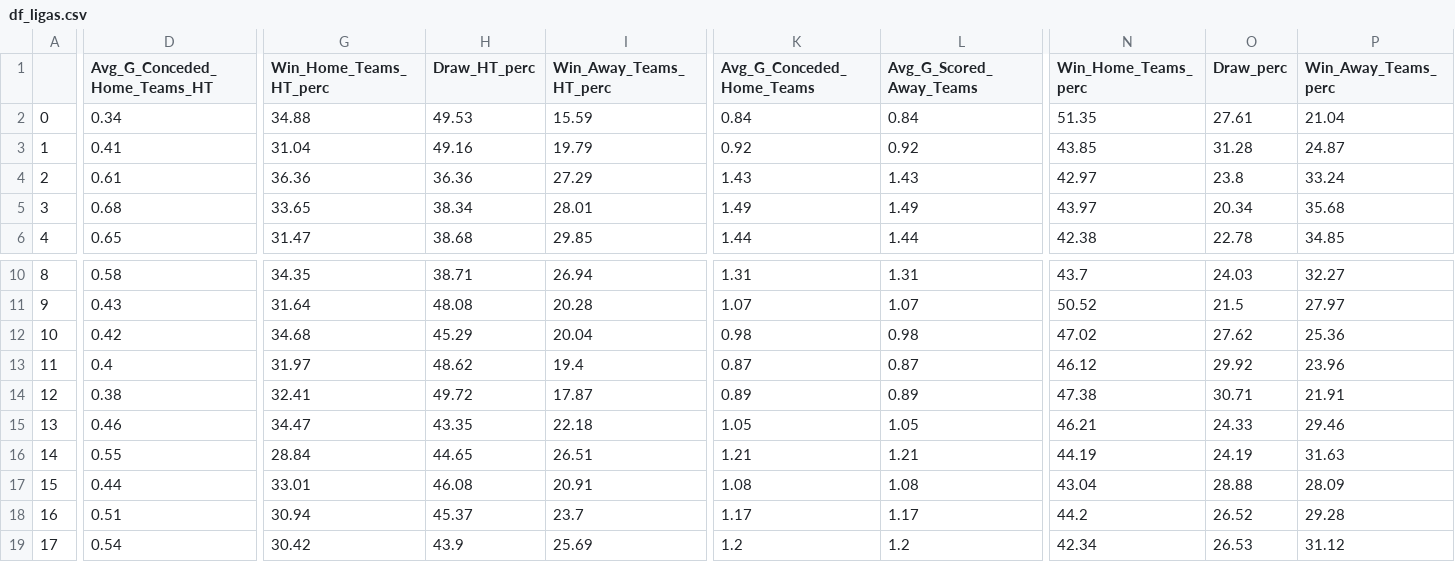
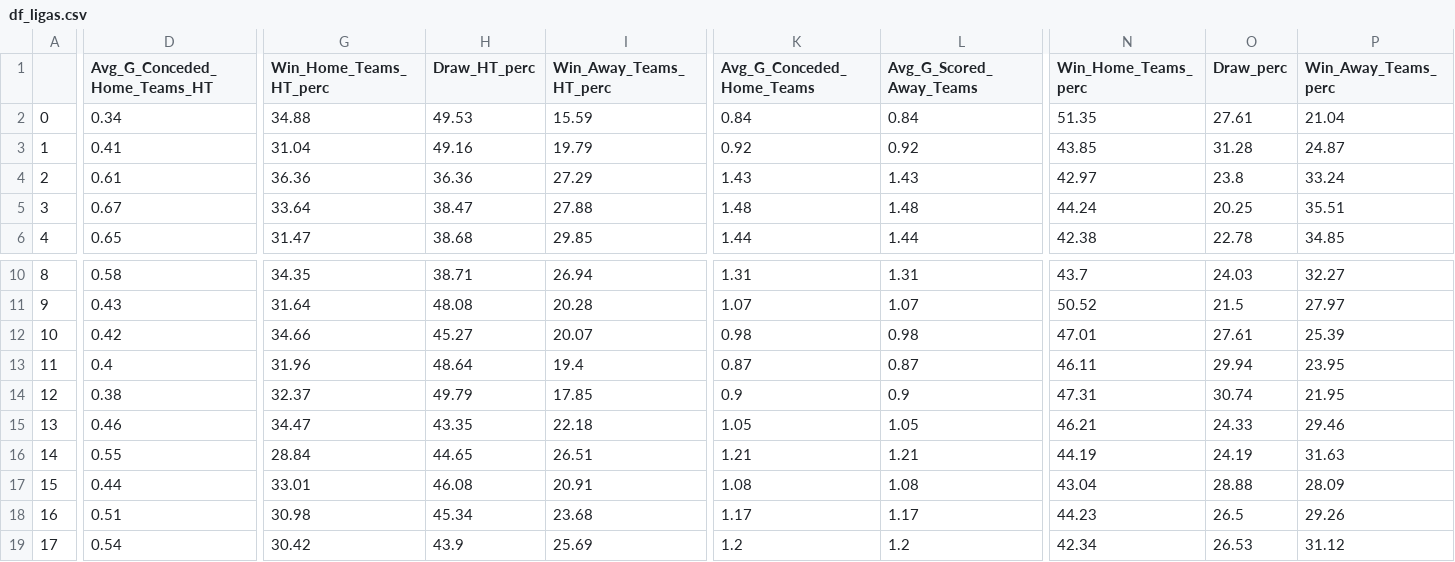
Before and after one commit to RedLegacy227/dados_ligas, a CSV file: df_ligas.csv, drawn as a sheet; only a part is shown, gaps mark what is left out; the diff covers the shown part only; the diff names each change by its address in the sheet, - before the commit and + after, or states it on an @@ line.

Commit message:
Update df_ligas.csv

```diff
--- a/df_ligas.csv
+++ b/df_ligas.csv
-D5 (Avg_G_Conceded_Home_Teams_HT): 0.68
+D5 (Avg_G_Conceded_Home_Teams_HT): 0.67
-G5 (Win_Home_Teams_HT_perc): 33.65
+G5 (Win_Home_Teams_HT_perc): 33.64
-H5 (Draw_HT_perc): 38.34
+H5 (Draw_HT_perc): 38.47
-I5 (Win_Away_Teams_HT_perc): 28.01
+I5 (Win_Away_Teams_HT_perc): 27.88
-K5 (Avg_G_Conceded_Home_Teams): 1.49
+K5 (Avg_G_Conceded_Home_Teams): 1.48
-L5 (Avg_G_Scored_Away_Teams): 1.49
+L5 (Avg_G_Scored_Away_Teams): 1.48
-N5 (Win_Home_Teams_perc): 43.97
+N5 (Win_Home_Teams_perc): 44.24
-O5 (Draw_perc): 20.34
+O5 (Draw_perc): 20.25
-P5 (Win_Away_Teams_perc): 35.68
+P5 (Win_Away_Teams_perc): 35.51
-G12 (Win_Home_Teams_HT_perc): 34.68
+G12 (Win_Home_Teams_HT_perc): 34.66
-H12 (Draw_HT_perc): 45.29
+H12 (Draw_HT_perc): 45.27
-I12 (Win_Away_Teams_HT_perc): 20.04
+I12 (Win_Away_Teams_HT_perc): 20.07
-N12 (Win_Home_Teams_perc): 47.02
+N12 (Win_Home_Teams_perc): 47.01
-O12 (Draw_perc): 27.62
+O12 (Draw_perc): 27.61
-P12 (Win_Away_Teams_perc): 25.36
+P12 (Win_Away_Teams_perc): 25.39
-G13 (Win_Home_Teams_HT_perc): 31.97
+G13 (Win_Home_Teams_HT_perc): 31.96
-H13 (Draw_HT_perc): 48.62
+H13 (Draw_HT_perc): 48.64
-N13 (Win_Home_Teams_perc): 46.12
+N13 (Win_Home_Teams_perc): 46.11
-O13 (Draw_perc): 29.92
+O13 (Draw_perc): 29.94
-P13 (Win_Away_Teams_perc): 23.96
+P13 (Win_Away_Teams_perc): 23.95
-G14 (Win_Home_Teams_HT_perc): 32.41
+G14 (Win_Home_Teams_HT_perc): 32.37
-H14 (Draw_HT_perc): 49.72
+H14 (Draw_HT_perc): 49.79
-I14 (Win_Away_Teams_HT_perc): 17.87
+I14 (Win_Away_Teams_HT_perc): 17.85
-K14 (Avg_G_Conceded_Home_Teams): 0.89
+K14 (Avg_G_Conceded_Home_Teams): 0.9
-L14 (Avg_G_Scored_Away_Teams): 0.89
+L14 (Avg_G_Scored_Away_Teams): 0.9
-N14 (Win_Home_Teams_perc): 47.38
+N14 (Win_Home_Teams_perc): 47.31
-O14 (Draw_perc): 30.71
+O14 (Draw_perc): 30.74
-P14 (Win_Away_Teams_perc): 21.91
+P14 (Win_Away_Teams_perc): 21.95
-G18 (Win_Home_Teams_HT_perc): 30.94
+G18 (Win_Home_Teams_HT_perc): 30.98
-H18 (Draw_HT_perc): 45.37
+H18 (Draw_HT_perc): 45.34
-I18 (Win_Away_Teams_HT_perc): 23.7
+I18 (Win_Away_Teams_HT_perc): 23.68
-N18 (Win_Home_Teams_perc): 44.2
+N18 (Win_Home_Teams_perc): 44.23
-O18 (Draw_perc): 26.52
+O18 (Draw_perc): 26.5
-P18 (Win_Away_Teams_perc): 29.28
+P18 (Win_Away_Teams_perc): 29.26
```
Also changed, not shown: 22 edited cells elsewhere in this file.
